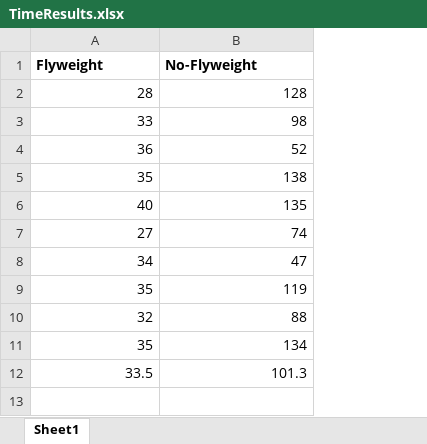
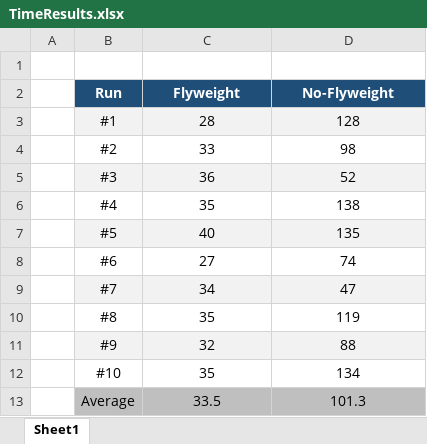
Before and after one commit to MadsTheEngineer/Flyweight, an Excel workbook: LaTeX/Content/TimeResults.xlsx, sheet Sheet1, drawn as a sheet; values as stored, in another font and other column widths than the file's, no borders; charts and pictures not drawn; addresses are those after the commit; the diff names each change by its address in the sheet, - before the commit and + after, or states it on an @@ line.

```diff
--- a/LaTeX/Content/TimeResults.xlsx (sheet Sheet1)
+++ b/LaTeX/Content/TimeResults.xlsx (sheet Sheet1)
+column A, empty
+column B (Run), rows 3-13: #1 | #2 | #3 | #4 | #5 | #6 | #7 | #8 | #9 | #10 | Average
+row 1: (empty)
@@ C2:D2 fill: none → #1F4E79, text colour: black → #FFFFFF, alignment: left → center @@
-C3:D3 fill: none
+C3:D3 fill: #F2F2F2
-C3:D13 alignment: right
+C3:D13 alignment: center
-C5:D5 fill: none
+C5:D5 fill: #F2F2F2
-C7:D7 fill: none
+C7:D7 fill: #F2F2F2
-C9:D9 fill: none
+C9:D9 fill: #F2F2F2
-C11:D11 fill: none
+C11:D11 fill: #F2F2F2
-C13:D13 fill: none
+C13:D13 fill: #BFBFBF
```
Also changed, not shown: formulas that keep their value, charts or pictures, 5 other files.
